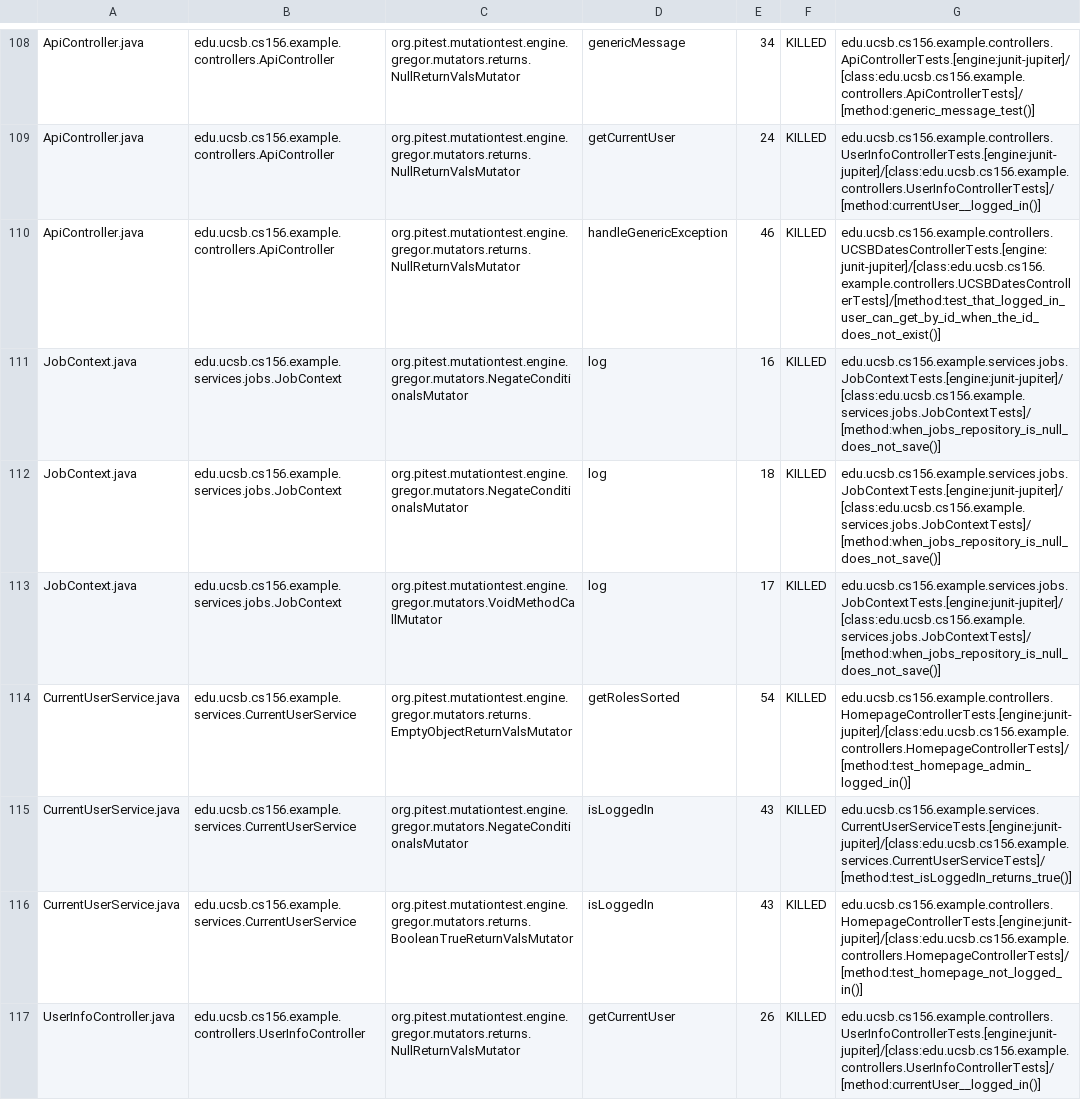
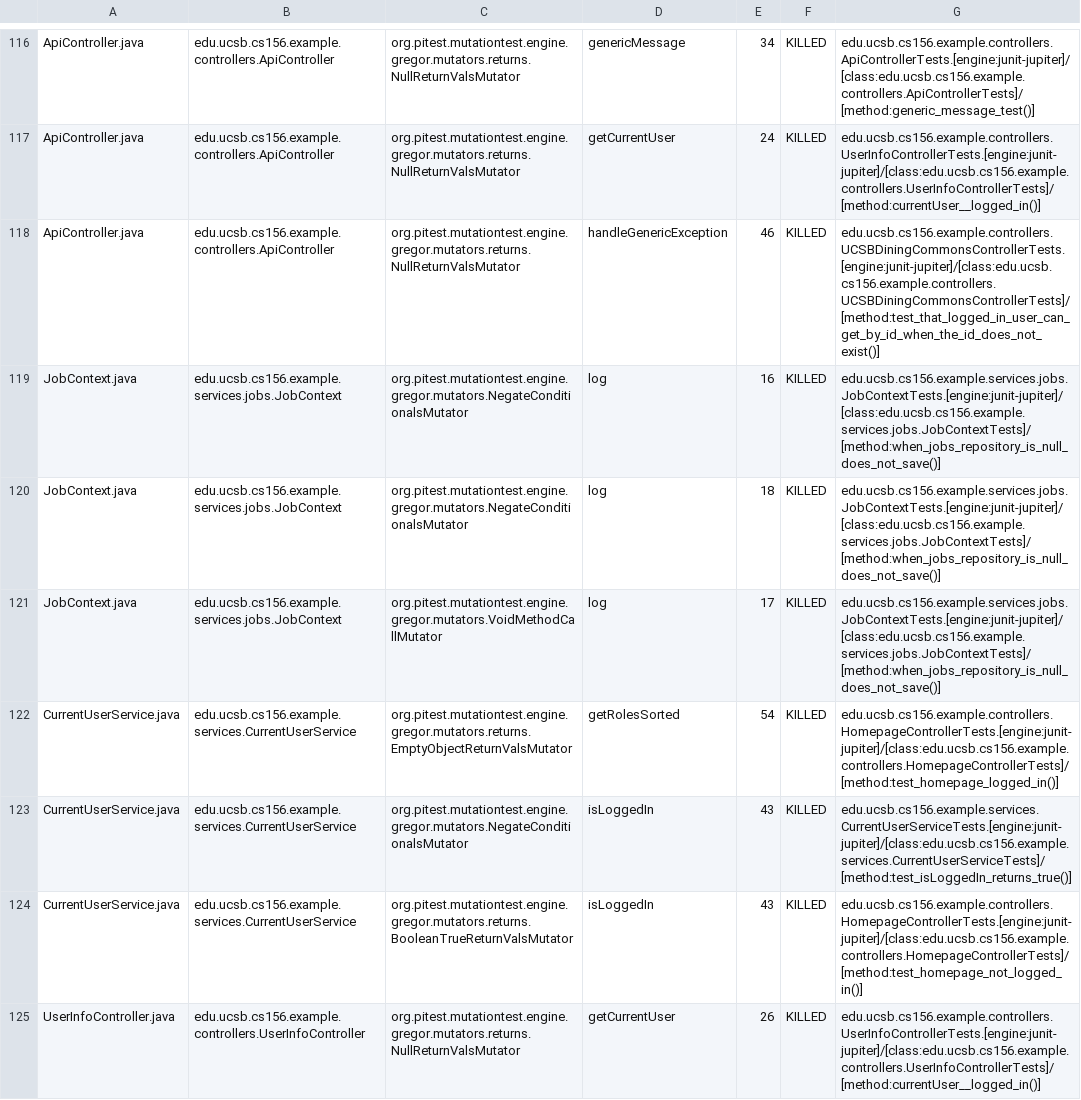
Before and after one commit to ucsb-cs156-f26/team01-f26-06, a CSV file: pitest/mutations.csv, drawn as a sheet; only a part is shown, gaps mark what is left out; the diff covers the shown part only.

Commit message:
Deploying to gh-pages from @ ucsb-cs156-f26/team01-f26-06@728939a2db743d20e7b07a647ae225e0e62e394b 🚀

```diff
--- a/pitest/mutations.csv
+++ b/pitest/mutations.csv
@@ -109,3 +117,3 @@ ApiController.java,edu.ucsb.cs156.example.controllers.ApiController,org.pitest.m
 ApiController.java,edu.ucsb.cs156.example.controllers.ApiController,org.pitest.mutationtest.engine.gregor.mutators.returns.NullReturnValsMutator,getCurrentUser,24,KILLED,edu.ucsb.cs156.example.controllers.UserInfoControllerTests.[engine:junit-jupiter]/[class:edu.ucsb.cs156.example.controllers.UserInfoControllerTests]/[method:currentUser__logged_in()]
-ApiController.java,edu.ucsb.cs156.example.controllers.ApiController,org.pitest.mutationtest.engine.gregor.mutators.returns.NullReturnValsMutator,handleGenericException,46,KILLED,edu.ucsb.cs156.example.controllers.UCSBDatesControllerTests.[engine:junit-jupiter]/[class:edu.ucsb.cs156.example.controllers.UCSBDatesControllerTests]/[method:test_that_logged_in_user_can_get_by_id_when_the_id_does_not_exist()]
+ApiController.java,edu.ucsb.cs156.example.controllers.ApiController,org.pitest.mutationtest.engine.gregor.mutators.returns.NullReturnValsMutator,handleGenericException,46,KILLED,edu.ucsb.cs156.example.controllers.UCSBDiningCommonsControllerTests.[engine:junit-jupiter]/[class:edu.ucsb.cs156.example.controllers.UCSBDiningCommonsControllerTests]/[method:test_that_logged_in_user_can_get_by_id_when_the_id_does_not_exist()]
 JobContext.java,edu.ucsb.cs156.example.services.jobs.JobContext,org.pitest.mutationtest.engine.gregor.mutators.NegateConditionalsMutator,log,16,KILLED,edu.ucsb.cs156.example.services.jobs.JobContextTests.[engine:junit-jupiter]/[class:edu.ucsb.cs156.example.services.jobs.JobContextTests]/[method:when_jobs_repository_is_null_does_not_save()]
@@ -113,3 +121,3 @@ JobContext.java,edu.ucsb.cs156.example.services.jobs.JobContext,org.pitest.mutat
 JobContext.java,edu.ucsb.cs156.example.services.jobs.JobContext,org.pitest.mutationtest.engine.gregor.mutators.VoidMethodCallMutator,log,17,KILLED,edu.ucsb.cs156.example.services.jobs.JobContextTests.[engine:junit-jupiter]/[class:edu.ucsb.cs156.example.services.jobs.JobContextTests]/[method:when_jobs_repository_is_null_does_not_save()]
-CurrentUserService.java,edu.ucsb.cs156.example.services.CurrentUserService,org.pitest.mutationtest.engine.gregor.mutators.returns.EmptyObjectReturnValsMutator,getRolesSorted,54,KILLED,edu.ucsb.cs156.example.controllers.HomepageControllerTests.[engine:junit-jupiter]/[class:edu.ucsb.cs156.example.controllers.HomepageControllerTests]/[method:test_homepage_admin_logged_in()]
+CurrentUserService.java,edu.ucsb.cs156.example.services.CurrentUserService,org.pitest.mutationtest.engine.gregor.mutators.returns.EmptyObjectReturnValsMutator,getRolesSorted,54,KILLED,edu.ucsb.cs156.example.controllers.HomepageControllerTests.[engine:junit-jupiter]/[class:edu.ucsb.cs156.example.controllers.HomepageControllerTests]/[method:test_homepage_logged_in()]
 CurrentUserService.java,edu.ucsb.cs156.example.services.CurrentUserService,org.pitest.mutationtest.engine.gregor.mutators.NegateConditionalsMutator,isLoggedIn,43,KILLED,edu.ucsb.cs156.example.services.CurrentUserServiceTests.[engine:junit-jupiter]/[class:edu.ucsb.cs156.example.services.CurrentUserServiceTests]/[method:test_isLoggedIn_returns_true()]
```
Also changed, not shown: 8 added rows and 7 edited cells elsewhere in this file, 22 other files.
